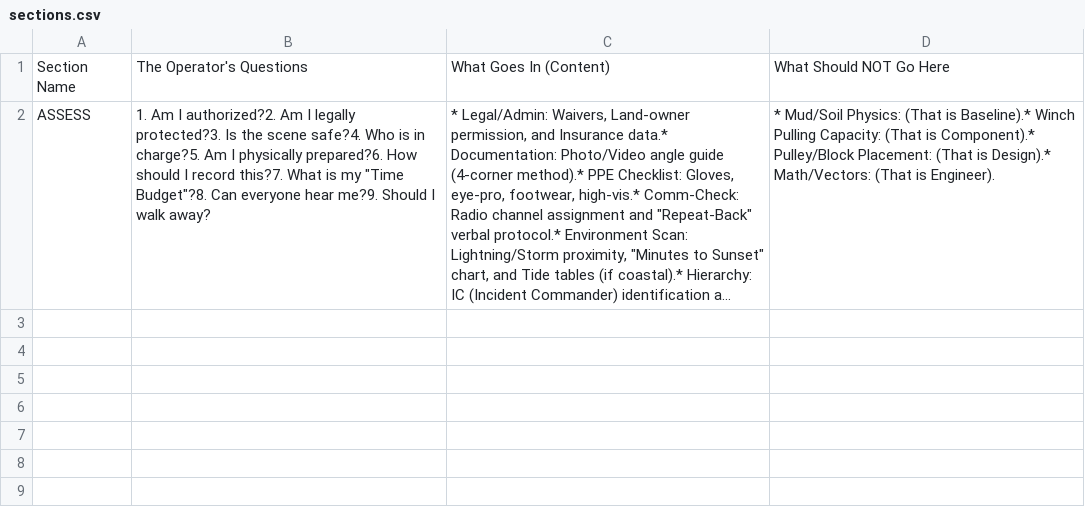
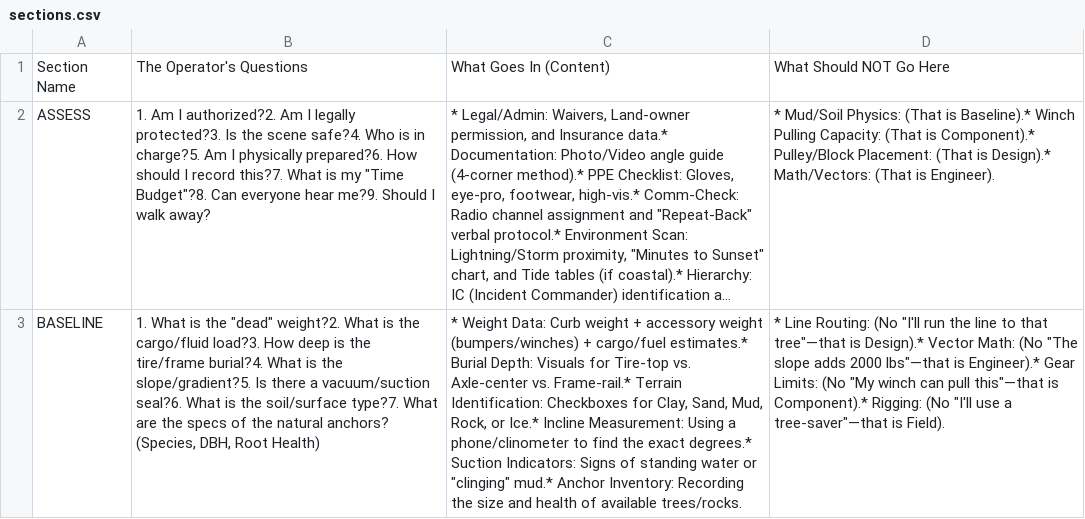
Before and after one commit to zeisys-amadhavan/glovebox-reference-manual, a CSV file: sections.csv, drawn as a sheet; long unchanged cells end in …; the diff names each change by its address in the sheet, - before the commit and + after, or states it on an @@ line.

Commit message:
Update sections.csv

```diff
--- a/sections.csv
+++ b/sections.csv
+row 3: BASELINE | 1. What is the "dead" weight?2. What is the cargo/fluid load?3. How deep is the tire/frame burial?4. What is the slope/gradient?5. Is there a vacuum/suction seal?6. What is the soil/surface type?7. What are the specs of the natural anchors? (Species, DBH, Root Health) | * Weight Data: Curb weight + accessory weight (bumpers/winches) + cargo/fuel estimates.* Burial Depth: Visuals for Tire-top vs. Axle-center vs. Frame-rail.* Terrain Identification: Checkboxes for Clay, Sand, Mud, Rock, or Ice.* Incline Measurement: Using a phone/clinometer to find the exact degrees.* Suction Indicators: Signs of standing water or "clinging" mud.* Anchor Inventory: Recording the size and health of available trees/rocks. | * Line Routing: (No "I'll run the line to that tree"—that is Design).* Vector Math: (No "The slope adds 2000 lbs"—that is Engineer).* Gear Limits: (No "My winch can pull this"—that is Component).* Rigging: (No "I'll use a tree-saver"—that is Field).
```
